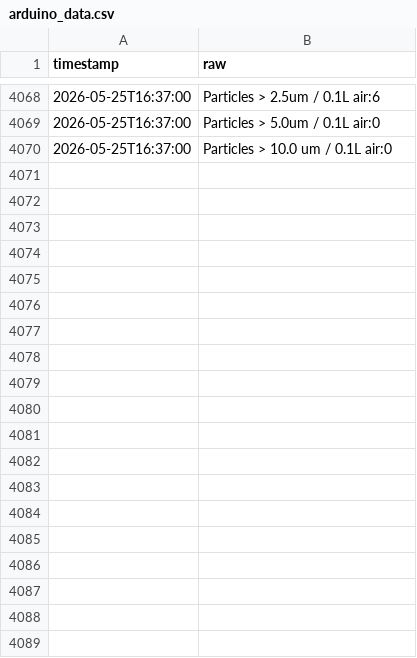
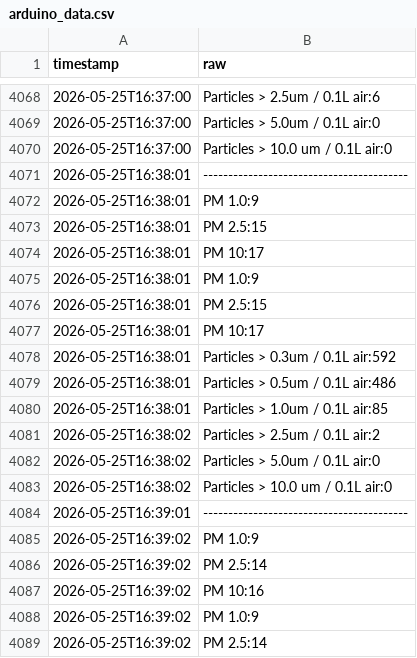
Before and after one commit to Dipi2810x/HomeEnvironmentMonitor, a CSV file: arduino_data.csv, drawn as a sheet; only a part is shown, gaps mark what is left out; the diff covers the shown part only.

Commit message:
data: update arduino_data.csv 2026-05-25 16:42:32

```diff
--- a/arduino_data.csv
+++ b/arduino_data.csv
@@ -4070 +4070,20 @@ timestamp,raw
 2026-05-25T16:37:00,Particles > 10.0 um / 0.1L air:0
+2026-05-25T16:38:01,-----------------------------------------
+2026-05-25T16:38:01,PM 1.0:9
+2026-05-25T16:38:01,PM 2.5:15
+2026-05-25T16:38:01,PM  10:17
+2026-05-25T16:38:01,PM 1.0:9
+2026-05-25T16:38:01,PM 2.5:15
+2026-05-25T16:38:01,PM  10:17
+2026-05-25T16:38:01,Particles > 0.3um / 0.1L air:592
+2026-05-25T16:38:01,Particles > 0.5um / 0.1L air:486
+2026-05-25T16:38:01,Particles > 1.0um / 0.1L air:85
+2026-05-25T16:38:02,Particles > 2.5um / 0.1L air:2
+2026-05-25T16:38:02,Particles > 5.0um / 0.1L air:0
+2026-05-25T16:38:02,Particles > 10.0 um / 0.1L air:0
+2026-05-25T16:39:01,-----------------------------------------
+2026-05-25T16:39:02,PM 1.0:9
+2026-05-25T16:39:02,PM 2.5:14
+2026-05-25T16:39:02,PM  10:16
+2026-05-25T16:39:02,PM 1.0:9
+2026-05-25T16:39:02,PM 2.5:14
```
Also changed, not shown: 46 added rows elsewhere in this file.
